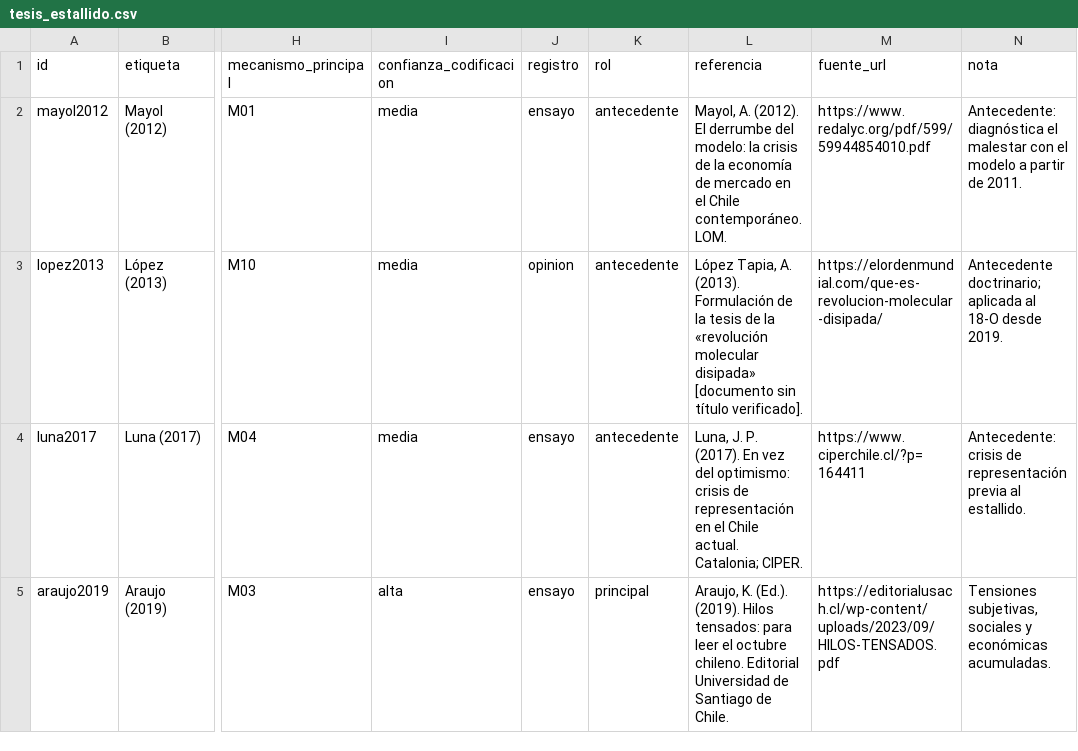
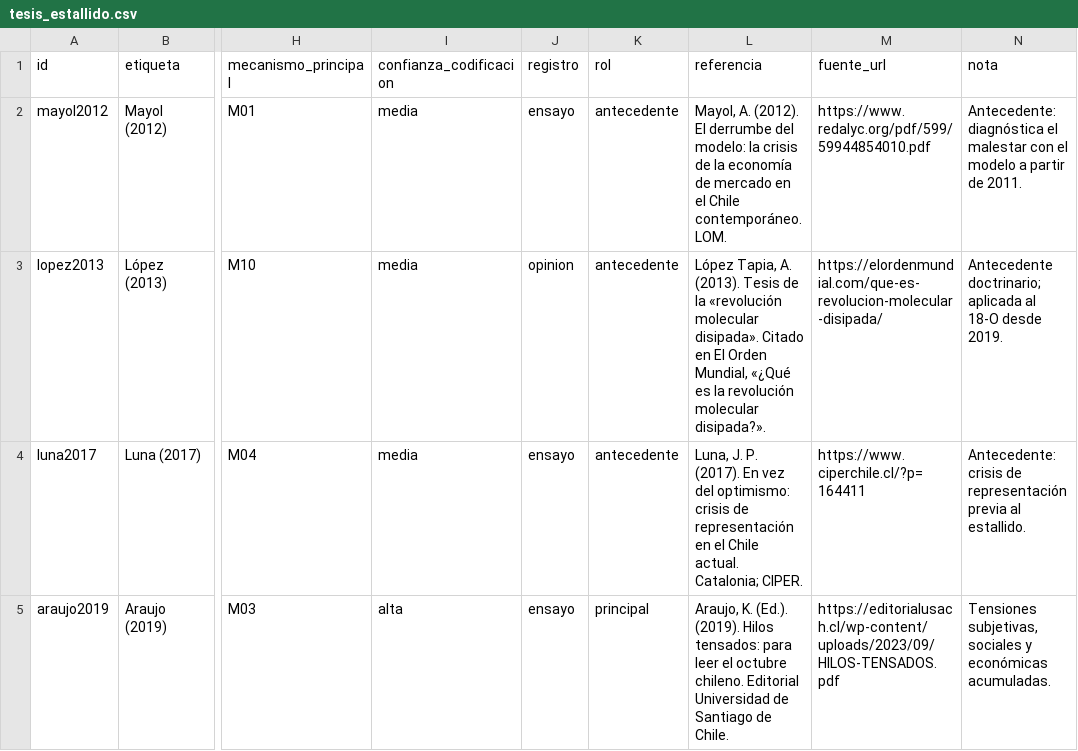
Before and after one commit to belmarfabian/belmarfabian.github.io, a CSV file: estallido-tesis/datos/tesis_estallido.csv, drawn as a sheet; only a part is shown, gaps mark what is left out; the diff covers the shown part only; the diff names each change by its address in the sheet, - before the commit and + after, or states it on an @@ line.

```diff
--- a/estallido-tesis/datos/tesis_estallido.csv
+++ b/estallido-tesis/datos/tesis_estallido.csv
-L3 (referencia): …A. (2013). Formulación de la tesis de la «revolución molecular disipada» [documento sin título verificado].
+L3 (referencia): …A. (2013). Tesis de la «revolución molecular disipada». Citado en El Orden Mundial, «¿Qué es la revolución molecular disipada?».
```
Also changed, not shown: 3 edited cells elsewhere in this file, 7 other files.
